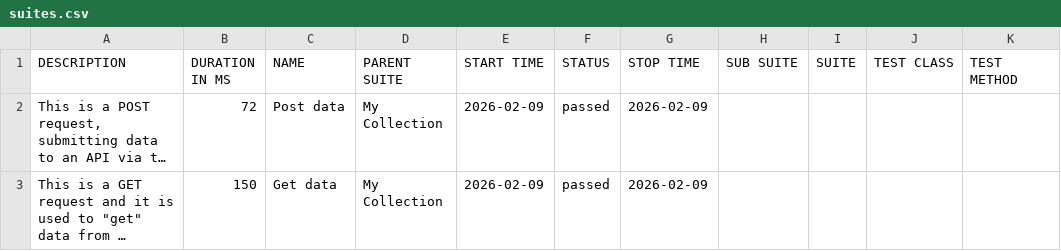
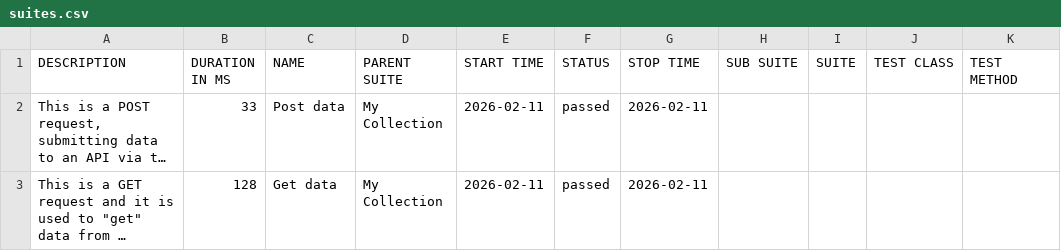
Before and after one commit to mtm00029-rgb/my-test-automation, a CSV file: data/suites.csv, drawn as a sheet; long unchanged cells end in …; the diff names each change by its address in the sheet, - before the commit and + after, or states it on an @@ line.

```diff
--- a/data/suites.csv
+++ b/data/suites.csv
-B2 (DURATION IN MS): 72
+B2 (DURATION IN MS): 33
-E2:E3 (START TIME): 2026-02-09
+E2:E3 (START TIME): 2026-02-11
-G2:G3 (STOP TIME): 2026-02-09
+G2:G3 (STOP TIME): 2026-02-11
-B3 (DURATION IN MS): 150
+B3 (DURATION IN MS): 128
```
Also changed, not shown: 40 other files.
